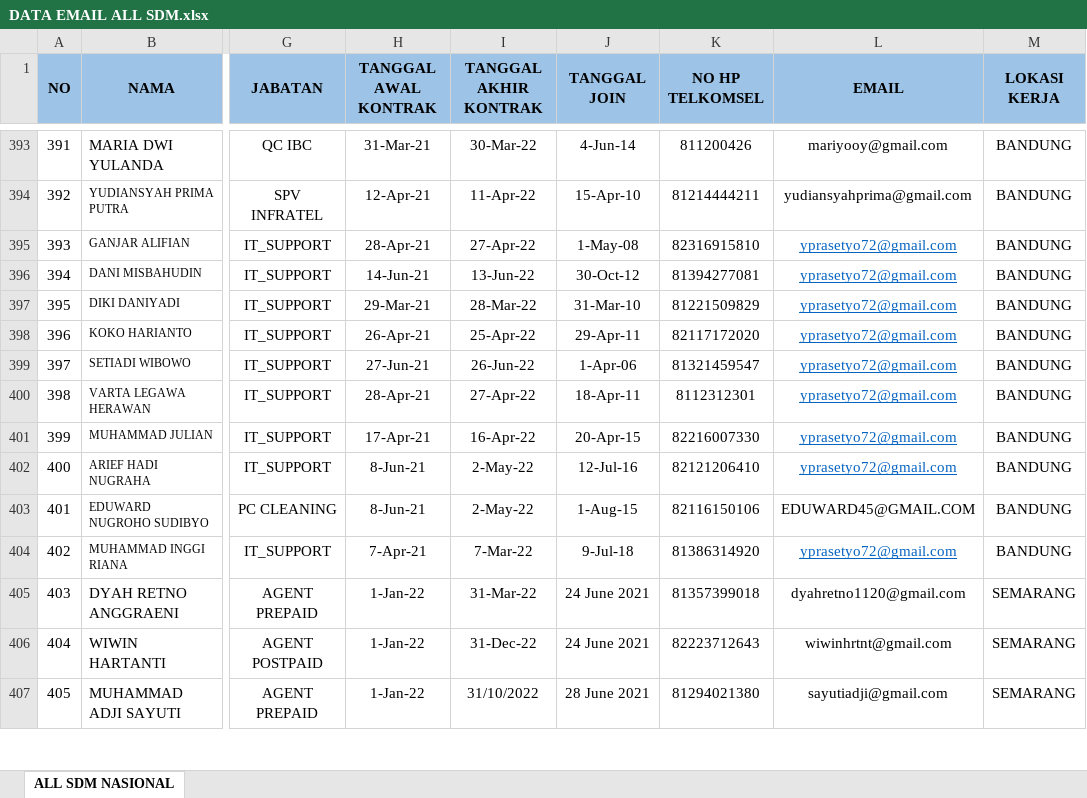
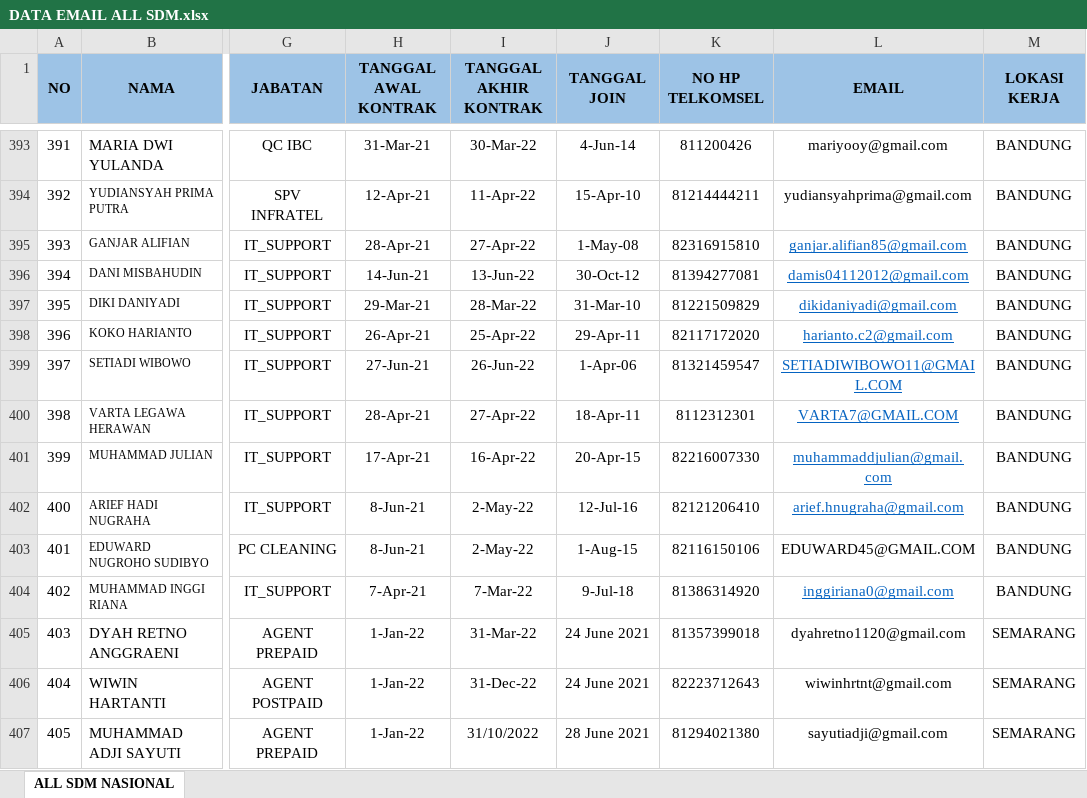
Before and after one commit to yudha3009/RPAStage1, an Excel workbook: Email All SDM/DATA EMAIL ALL SDM.xlsx, sheet ALL SDM NASIONAL, drawn as a sheet; only a part is shown, gaps mark what is left out; values as stored, in another font and other column widths than the file's, no borders; conditional formats not drawn; the diff names each change by its address in the sheet, - before the commit and + after, or states it on an @@ line.

```diff
--- a/Email All SDM/DATA EMAIL ALL SDM.xlsx (sheet ALL SDM NASIONAL)
+++ b/Email All SDM/DATA EMAIL ALL SDM.xlsx (sheet ALL SDM NASIONAL)
-L395 (EMAIL): yprasetyo72@gmail.com
+L395 (EMAIL): ganjar.alifian85@gmail.com
-L396 (EMAIL): yprasetyo72@gmail.com
+L396 (EMAIL): damis04112012@gmail.com
-L397 (EMAIL): yprasetyo72@gmail.com
+L397 (EMAIL): dikidaniyadi@gmail.com
-L398 (EMAIL): yprasetyo72@gmail.com
+L398 (EMAIL): harianto.c2@gmail.com
-L399 (EMAIL): yprasetyo72@gmail.com
+L399 (EMAIL): SETIADIWIBOWO11@GMAIL.COM
-L400 (EMAIL): yprasetyo72@gmail.com
+L400 (EMAIL): VARTA7@GMAIL.COM
-L401 (EMAIL): yprasetyo72@gmail.com
+L401 (EMAIL): muhammaddjulian@gmail.com
-L402 (EMAIL): yprasetyo72@gmail.com
+L402 (EMAIL): arief.hnugraha@gmail.com
-L404 (EMAIL): yprasetyo72@gmail.com
+L404 (EMAIL): inggiriana0@gmail.com
```
Also changed, not shown: 58 other files.
